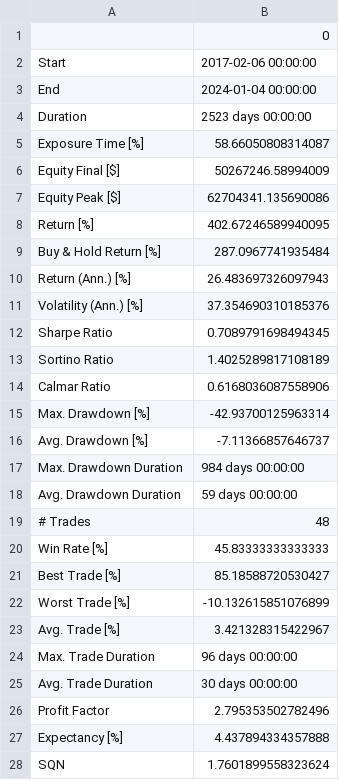
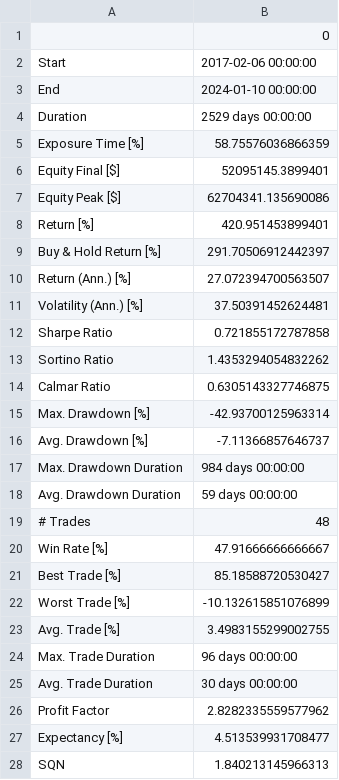
Before and after one commit to tranthanhbinh1/stock-recommendation-system, a CSV file: backtest.csv, drawn as a sheet.

```diff
--- a/backtest.csv
+++ b/backtest.csv
@@ -2,14 +2,14 @@
 Start,2017-02-06 00:00:00
-End,2024-01-04 00:00:00
-Duration,2523 days 00:00:00
-Exposure Time [%],58.66050808314087
-Equity Final [$],50267246.58994009
+End,2024-01-10 00:00:00
+Duration,2529 days 00:00:00
+Exposure Time [%],58.75576036866359
+Equity Final [$],52095145.3899401
 Equity Peak [$],62704341.135690086
-Return [%],402.67246589940095
-Buy & Hold Return [%],287.0967741935484
-Return (Ann.) [%],26.483697326097943
-Volatility (Ann.) [%],37.354690310185376
-Sharpe Ratio,0.7089791698494345
-Sortino Ratio,1.4025289817108189
-Calmar Ratio,0.6168036087558906
+Return [%],420.951453899401
+Buy & Hold Return [%],291.70506912442397
+Return (Ann.) [%],27.072394700563507
+Volatility (Ann.) [%],37.50391452624481
+Sharpe Ratio,0.721855172787858
+Sortino Ratio,1.4353294054832262
+Calmar Ratio,0.6305143327746875
 Max. Drawdown [%],-42.93700125963314
@@ -19,10 +19,10 @@ Avg. Drawdown Duration,59 days 00:00:00
 # Trades,48
-Win Rate [%],45.83333333333333
+Win Rate [%],47.91666666666667
 Best Trade [%],85.18588720530427
 Worst Trade [%],-10.132615851076899
-Avg. Trade [%],3.421328315422967
+Avg. Trade [%],3.4983155299002755
 Max. Trade Duration,96 days 00:00:00
 Avg. Trade Duration,30 days 00:00:00
-Profit Factor,2.795353502782496
-Expectancy [%],4.437894334357888
-SQN,1.7601899558323624
+Profit Factor,2.8282335559577962
+Expectancy [%],4.513539931708477
+SQN,1.840213145966313
```
Also changed, not shown: 4 other files.
